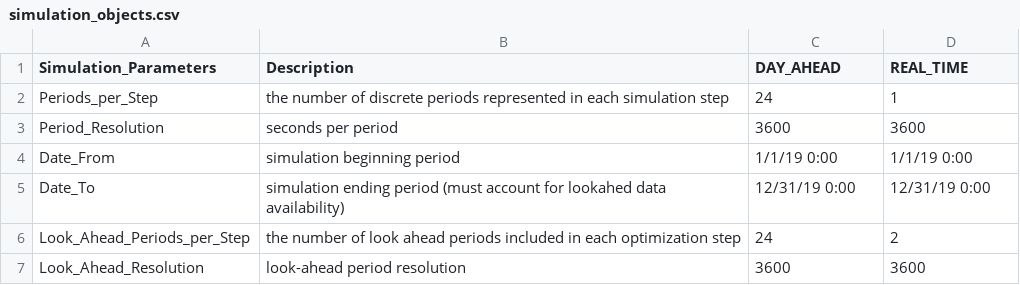
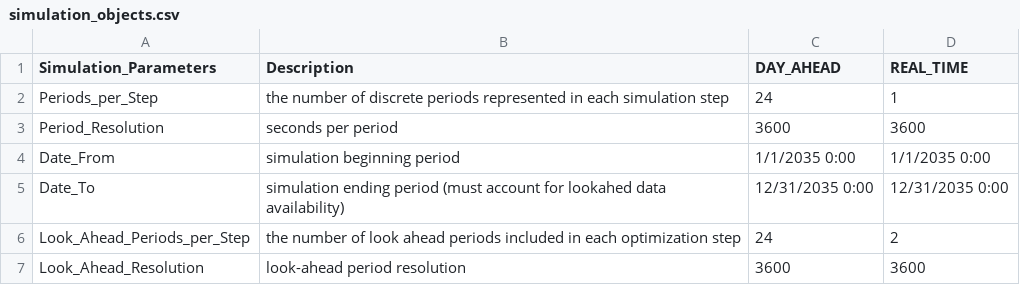
Before and after one commit to IDAES/idaes-gtep, a CSV file: gtep/data/123_Bus_Coal/Prescient/simulation_objects.csv, drawn as a sheet.

Commit message:
2035

```diff
--- a/gtep/data/123_Bus_Coal/Prescient/simulation_objects.csv
+++ b/gtep/data/123_Bus_Coal/Prescient/simulation_objects.csv
@@ -3,4 +3,4 @@ Periods_per_Step,the number of discrete periods represented in each simulation s
 Period_Resolution,seconds per period,3600,3600
-Date_From,simulation beginning period,1/1/19 0:00,1/1/19 0:00
-Date_To,simulation ending period (must account for lookahed data availability),12/31/19 0:00,12/31/19 0:00
+Date_From,simulation beginning period,1/1/2035 0:00,1/1/2035 0:00
+Date_To,simulation ending period (must account for lookahed data availability),12/31/2035 0:00,12/31/2035 0:00
 Look_Ahead_Periods_per_Step,the number of look ahead periods included in each optimization step,24,2
```
